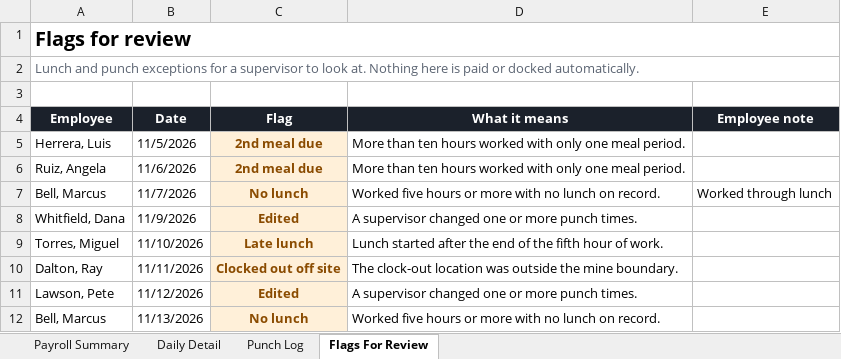
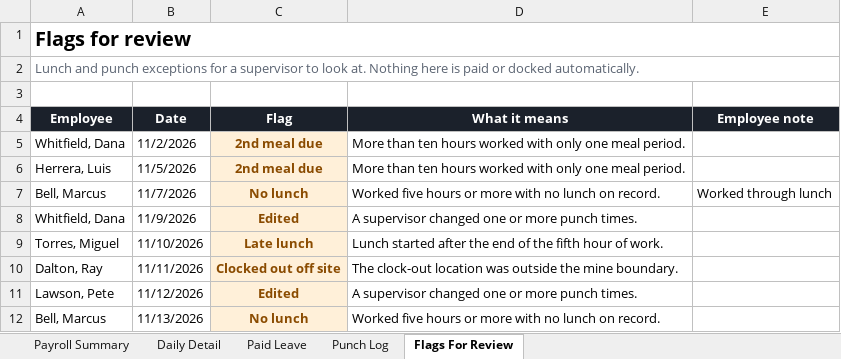
Before and after one commit to bIipn/US-Mine-Payroll-App, an Excel workbook: docs/samples/US-Mine-Payroll_sample.xlsx, sheet Flags For Review, drawn as a sheet; values as stored, in another font and other column widths than the file's, no borders; removed rows and columns are numbered as before the commit, all else as after; the diff names each change by its address in the sheet, - before the commit and + after, or states it on an @@ line.

```diff
--- a/docs/samples/US-Mine-Payroll_sample.xlsx (sheet Flags For Review)
+++ b/docs/samples/US-Mine-Payroll_sample.xlsx (sheet Flags For Review)
+sheet tab: Paid Leave
+row 5: Whitfield, Dana | 11/2/2026 | 2nd meal due | More than ten hours worked with only one meal period.
-row 6: Ruiz, Angela | 11/6/2026 | 2nd meal due | More than ten hours worked with only one meal period.
```
Also changed, not shown: sheet Punch Log, sheet Daily Detail, sheet Payroll Summary, docs/samples/US-Mine-Safety-Log_sample.xlsx, 38 other files.
